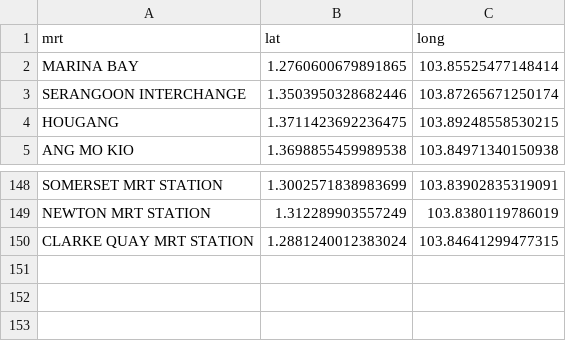
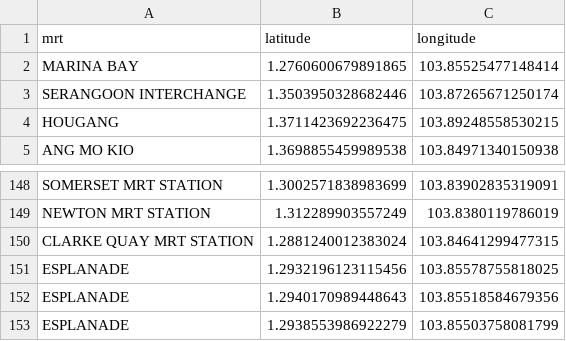
Before and after one commit to wheynelau/resale-price-in-sg, a CSV file: assets/amenities/mrt.csv, drawn as a sheet; only a part is shown, gaps mark what is left out.

```diff
--- a/assets/amenities/mrt.csv
+++ b/assets/amenities/mrt.csv
@@ -1,2 +1,2 @@
-mrt,lat,long
+mrt,latitude,longitude
 MARINA BAY,1.2760600679891865,103.85525477148414
@@ -150 +150,4 @@ NEWTON MRT STATION,1.312289903557249,103.8380119786019
 CLARKE QUAY MRT STATION,1.2881240012383024,103.84641299477315
+ESPLANADE,1.2932196123115456,103.85578755818025
+ESPLANADE,1.2940170989448643,103.85518584679356
+ESPLANADE,1.2938553986922279,103.85503758081799
```
